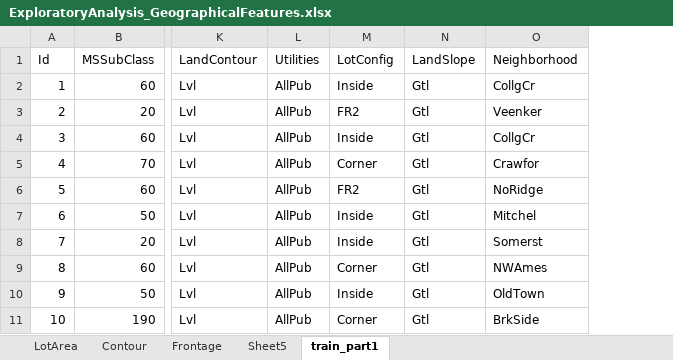
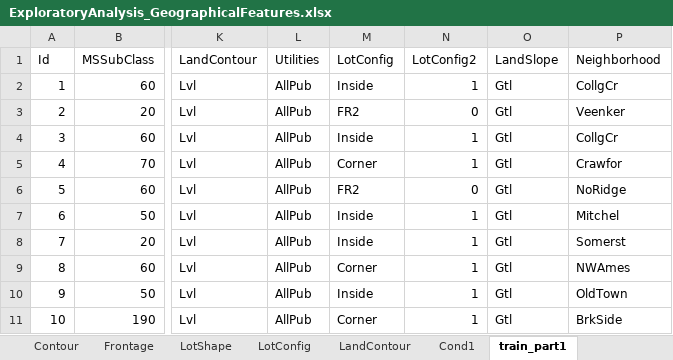
Before and after one commit to Ekta-Singh/House_Pricing, an Excel workbook: DERIVED/ANALYSES/ExploratoryAnalysis_GeographicalFeatures.xlsx, sheet train_part1, drawn as a sheet; only a part is shown, gaps mark what is left out; values as stored, in another font and other column widths than the file's, no borders; the diff names each change by its address in the sheet, - before the commit and + after, or states it on an @@ line.

```diff
--- a/DERIVED/ANALYSES/ExploratoryAnalysis_GeographicalFeatures.xlsx (sheet train_part1)
+++ b/DERIVED/ANALYSES/ExploratoryAnalysis_GeographicalFeatures.xlsx (sheet train_part1)
-sheet tab: Sheet5
+sheet tab: LotShape
+sheet tab: LotConfig
+sheet tab: LandContour
+sheet tab: Cond1
+column N (LotConfig2), rows 2-11: 1 | 0 | 1 | 1 | 0 | 1 | 1 | 1 | 1 | 1
```
Also changed, not shown: sheet LotShape, charts or pictures, 13 other files.
